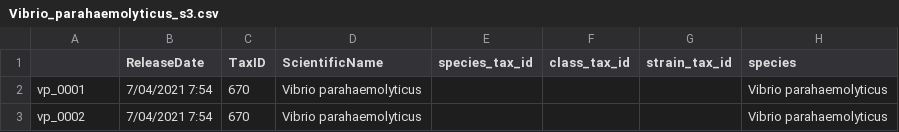
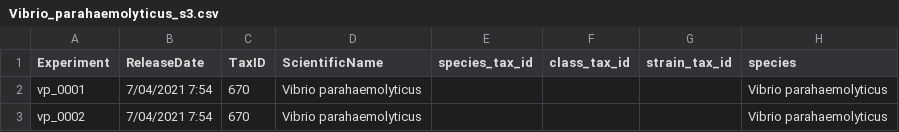
Before and after one commit to dana33335446/new_repository, a CSV file: Vibrio_parahaemolyticus_s3.csv, drawn as a sheet; only a part is shown; the diff names each change by its address in the sheet, - before the commit and + after, or states it on an @@ line.

Commit message:
Add files via upload

```diff
--- a/Vibrio_parahaemolyticus_s3.csv
+++ b/Vibrio_parahaemolyticus_s3.csv
-A1: (empty)
+A1: Experiment
```
